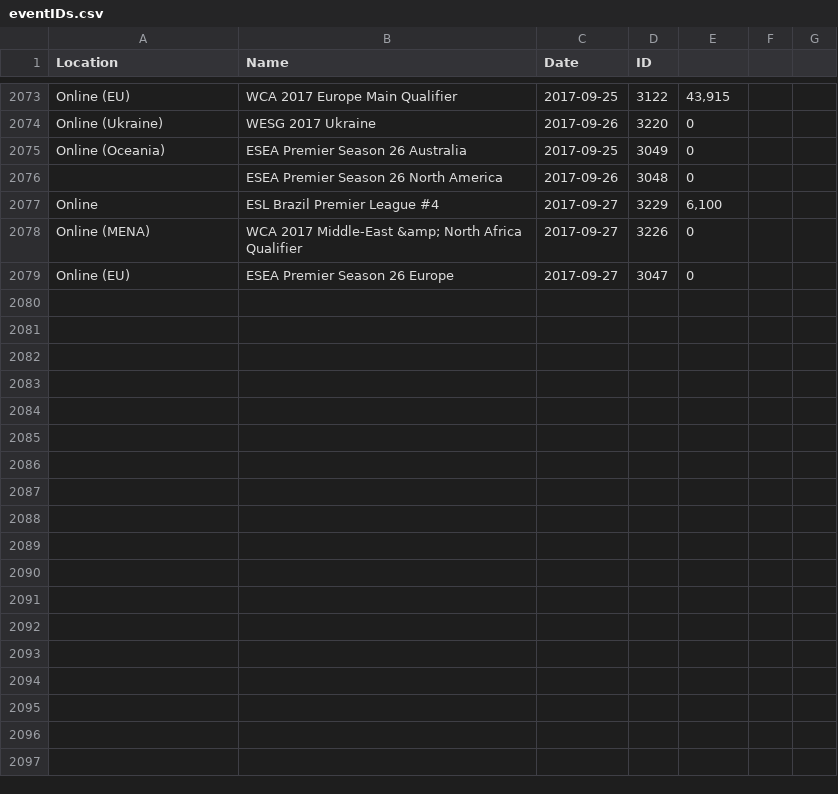
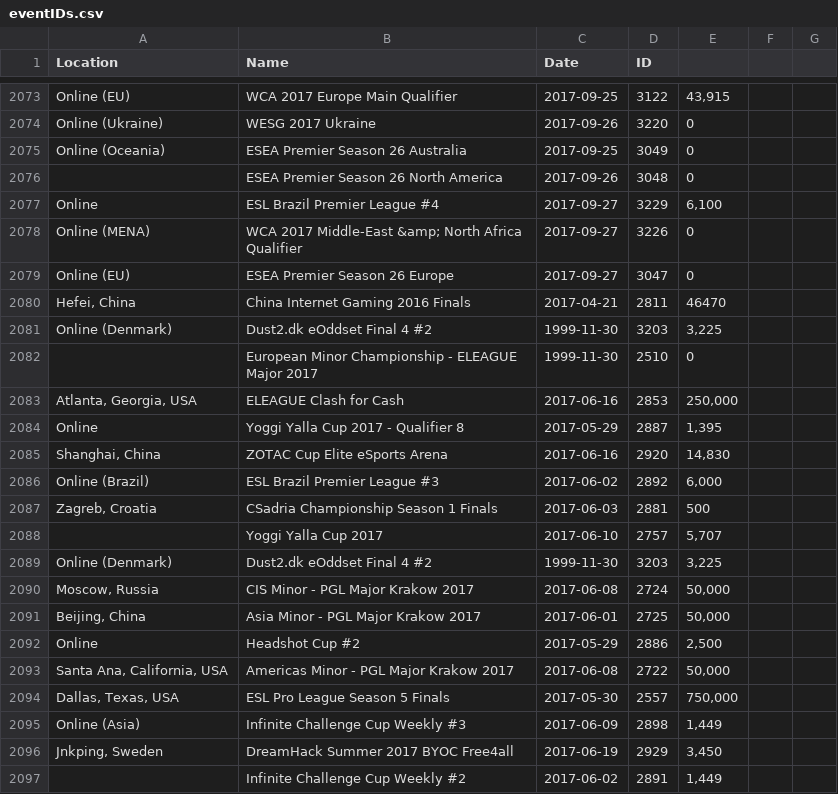
Before and after one commit to Liam-F/HLTV-Scraper, a CSV file: csv/eventIDs.csv, drawn as a sheet; only a part is shown, gaps mark what is left out.

Commit message:
Add missing events

```diff
--- a/csv/eventIDs.csv
+++ b/csv/eventIDs.csv
@@ -2079 +2079,19 @@ Online (MENA),WCA 2017 Middle-East &amp; North Africa Qualifier,2017-09-27,3226,
 Online (EU),ESEA Premier Season 26 Europe,2017-09-27,3047,0
+"Hefei, China",China Internet Gaming 2016 Finals,2017-04-21,2811,46470
+Online (Denmark),Dust2.dk eOddset Final 4 #2,1999-11-30,3203,"3,225"
+,European Minor Championship - ELEAGUE Major 2017,1999-11-30,2510,0
+"Atlanta, Georgia, USA",ELEAGUE Clash for Cash,2017-06-16,2853,"250,000"
+Online,Yoggi Yalla Cup 2017 - Qualifier 8,2017-05-29,2887,"1,395"
+"Shanghai, China",ZOTAC Cup Elite eSports Arena,2017-06-16,2920,"14,830"
+Online (Brazil),ESL Brazil Premier League #3,2017-06-02,2892,"6,000"
+"Zagreb, Croatia",CSadria Championship Season 1 Finals,2017-06-03,2881,500
+,Yoggi Yalla Cup 2017,2017-06-10,2757,"5,707"
+Online (Denmark),Dust2.dk eOddset Final 4 #2,1999-11-30,3203,"3,225"
+"Moscow, Russia",CIS Minor - PGL Major Krakow 2017,2017-06-08,2724,"50,000"
+"Beijing, China",Asia Minor - PGL Major Krakow 2017,2017-06-01,2725,"50,000"
+Online,Headshot Cup #2,2017-05-29,2886,"2,500"
+"Santa Ana, California, USA",Americas Minor - PGL Major Krakow 2017,2017-06-08,2722,"50,000"
+"Dallas, Texas, USA",ESL Pro League Season 5 Finals,2017-05-30,2557,"750,000"
+Online (Asia),Infinite Challenge Cup Weekly #3,2017-06-09,2898,"1,449"
+"Jnkping, Sweden",DreamHack Summer 2017 BYOC Free4all,2017-06-19,2929,"3,450"
+,Infinite Challenge Cup Weekly #2,2017-06-02,2891,"1,449"
```
Also changed, not shown: csv/eventPrizes.csv.
